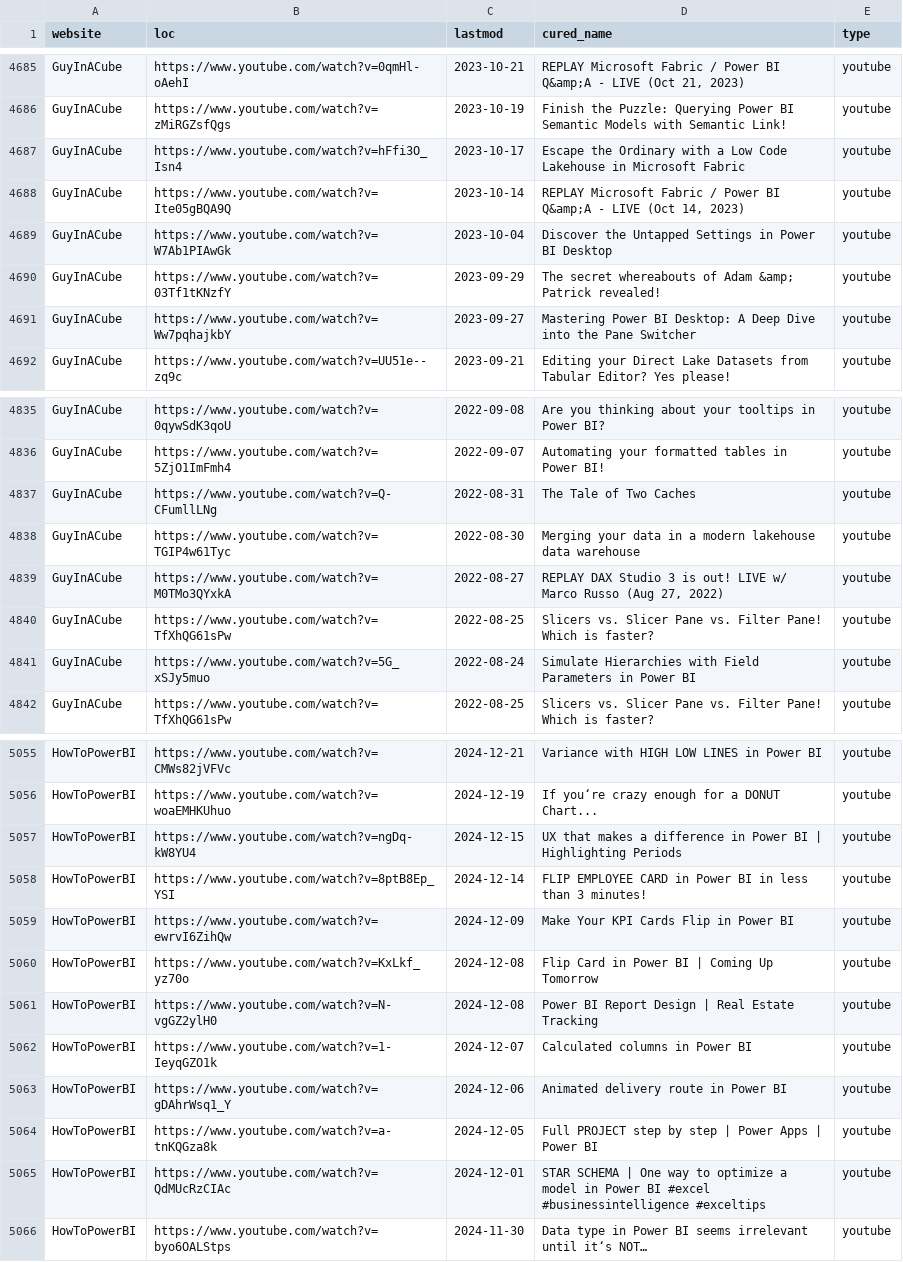
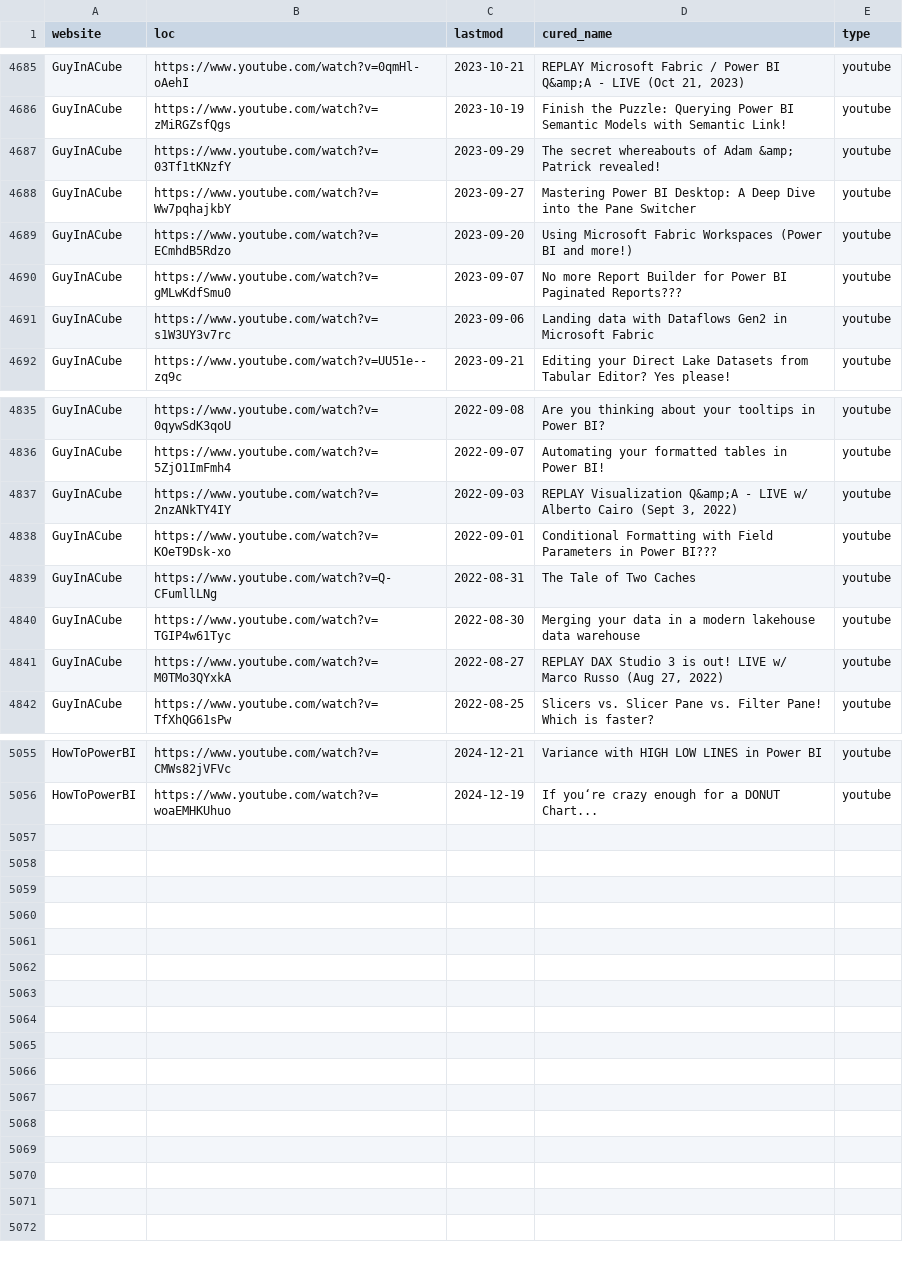
Before and after one commit to julian-passebecq/newsai_blue_scripts, a CSV file: newsai_script-main/data/sitemap.csv, drawn as a sheet; only a part is shown, gaps mark what is left out; removed rows and columns are numbered as before the commit, all else as after; the diff covers the shown part only; the diff names each change by its address in the sheet, - before the commit and + after, or states it on an @@ line.

```diff
--- a/newsai_script-main/data/sitemap.csv
+++ b/newsai_script-main/data/sitemap.csv
-row 4687: GuyInACube | https://www.youtube.com/watch?v=hFfi3O_Isn4 | 2023-10-17 | Escape the Ordinary with a Low Code Lakehouse in Microsoft Fabric | youtube
-row 4688: GuyInACube | https://www.youtube.com/watch?v=Ite05gBQA9Q | 2023-10-14 | REPLAY Microsoft Fabric / Power BI Q&amp;A - LIVE (Oct 14, 2023) | youtube
-row 4689: GuyInACube | https://www.youtube.com/watch?v=W7Ab1PIAwGk | 2023-10-04 | Discover the Untapped Settings in Power BI Desktop | youtube
+row 4689: GuyInACube | https://www.youtube.com/watch?v=ECmhdB5Rdzo | 2023-09-20 | Using Microsoft Fabric Workspaces (Power BI and more!) | youtube
+row 4690: GuyInACube | https://www.youtube.com/watch?v=gMLwKdfSmu0 | 2023-09-07 | No more Report Builder for Power BI Paginated Reports??? | youtube
+row 4691: GuyInACube | https://www.youtube.com/watch?v=s1W3UY3v7rc | 2023-09-06 | Landing data with Dataflows Gen2 in Microsoft Fabric | youtube
+row 4837: GuyInACube | https://www.youtube.com/watch?v=2nzANkTY4IY | 2022-09-03 | REPLAY Visualization Q&amp;A - LIVE w/ Alberto Cairo (Sept 3, 2022) | youtube
+row 4838: GuyInACube | https://www.youtube.com/watch?v=KOeT9Dsk-xo | 2022-09-01 | Conditional Formatting with Field Parameters in Power BI??? | youtube
-row 4840: GuyInACube | https://www.youtube.com/watch?v=TfXhQG61sPw | 2022-08-25 | Slicers vs. Slicer Pane vs. Filter Pane! Which is faster? | youtube
-row 4841: GuyInACube | https://www.youtube.com/watch?v=5G_xSJy5muo | 2022-08-24 | Simulate Hierarchies with Field Parameters in Power BI | youtube
-row 5057: HowToPowerBI | https://www.youtube.com/watch?v=ngDq-kW8YU4 | 2024-12-15 | UX that makes a difference in Power BI | Highlighting Periods | youtube
-row 5058: HowToPowerBI | https://www.youtube.com/watch?v=8ptB8Ep_YSI | 2024-12-14 | FLIP EMPLOYEE CARD in Power BI in less than 3 minutes! | youtube
-row 5059: HowToPowerBI | https://www.youtube.com/watch?v=ewrvI6ZihQw | 2024-12-09 | Make Your KPI Cards Flip in Power BI | youtube
-row 5060: HowToPowerBI | https://www.youtube.com/watch?v=KxLkf_yz70o | 2024-12-08 | Flip Card in Power BI | Coming Up Tomorrow | youtube
-row 5061: HowToPowerBI | https://www.youtube.com/watch?v=N-vgGZ2ylH0 | 2024-12-08 | Power BI Report Design | Real Estate Tracking | youtube
-row 5062: HowToPowerBI | https://www.youtube.com/watch?v=1-IeyqGZO1k | 2024-12-07 | Calculated columns in Power BI | youtube
-row 5063: HowToPowerBI | https://www.youtube.com/watch?v=gDAhrWsq1_Y | 2024-12-06 | Animated delivery route in Power BI | youtube
-row 5064: HowToPowerBI | https://www.youtube.com/watch?v=a-tnKQGza8k | 2024-12-05 | Full PROJECT step by step | Power Apps | Power BI | youtube
-row 5065: HowToPowerBI | https://www.youtube.com/watch?v=QdMUcRzCIAc | 2024-12-01 | STAR SCHEMA | One way to optimize a model in Power BI #excel #businessintelligence #exceltips | youtube
-row 5066: HowToPowerBI | https://www.youtube.com/watch?v=byo6OALStps | 2024-11-30 | Data type in Power BI seems irrelevant until it‘s NOT… | youtube
```
Also changed, not shown: 4 added rows, 4 removed rows and 15 edited cells elsewhere in this file.
